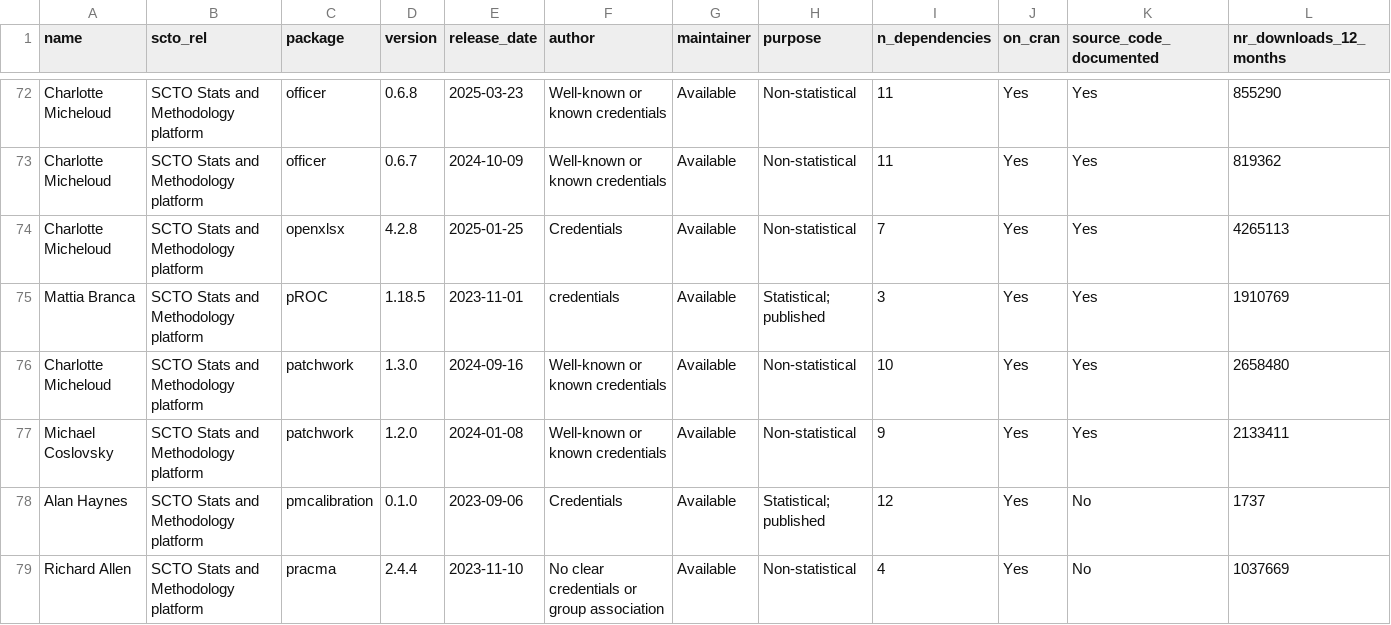
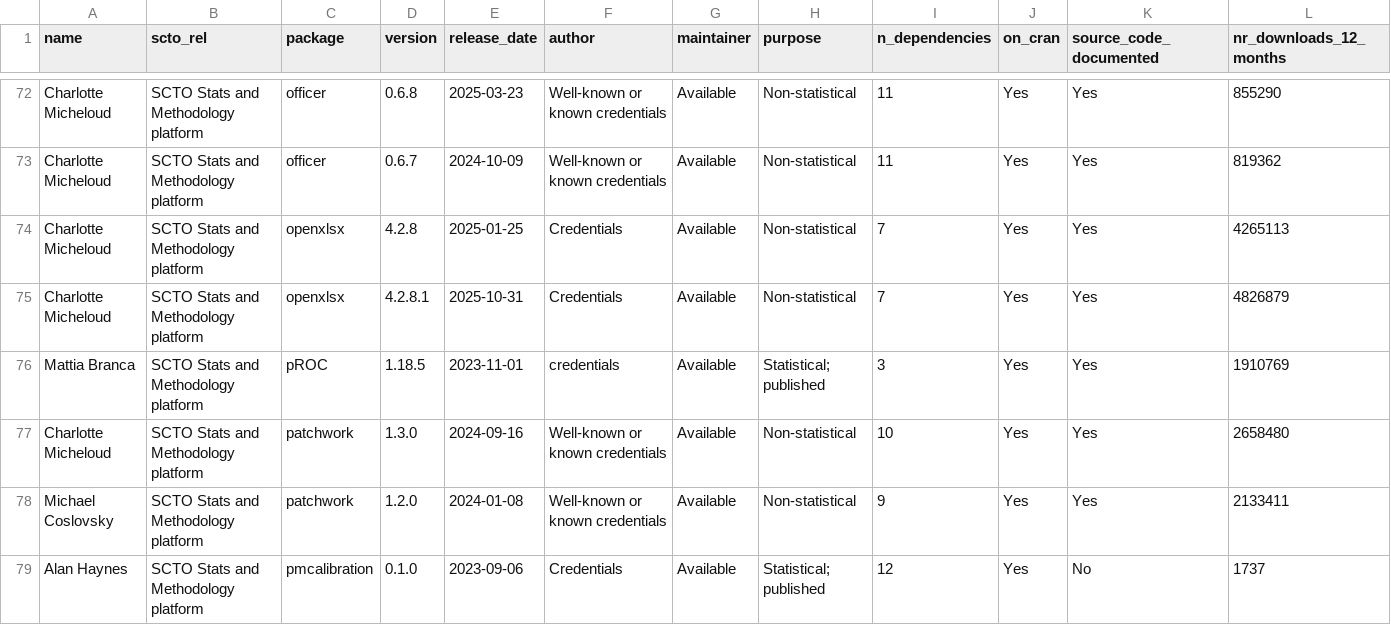
Before and after one commit to SwissClinicalTrialOrganisation/validation_platform, a CSV file: tables/validated_packages.csv, drawn as a sheet; only a part is shown, gaps mark what is left out; the shorter side is filled out with more unchanged rows; rows hold the shown columns only; the diff names each change by its address in the sheet, - before the commit and + after, or states it on an @@ line.

Commit message:
add new packages

```diff
--- a/tables/validated_packages.csv
+++ b/tables/validated_packages.csv
+row 75: Charlotte Micheloud | SCTO Stats and Methodology platform | openxlsx | 4.2.8.1 | 2025-10-31 | Credentials | Available | Non-statistical | 7 | Yes | Yes | 4826879
```
